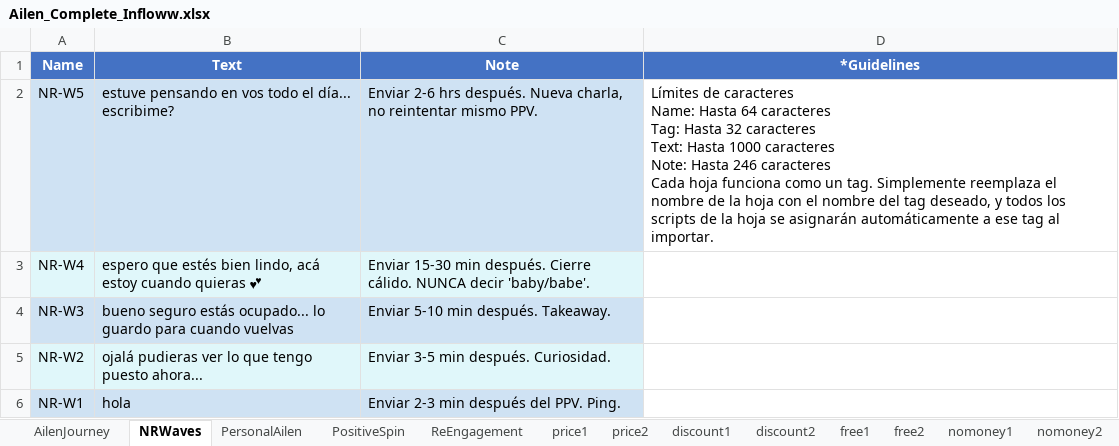
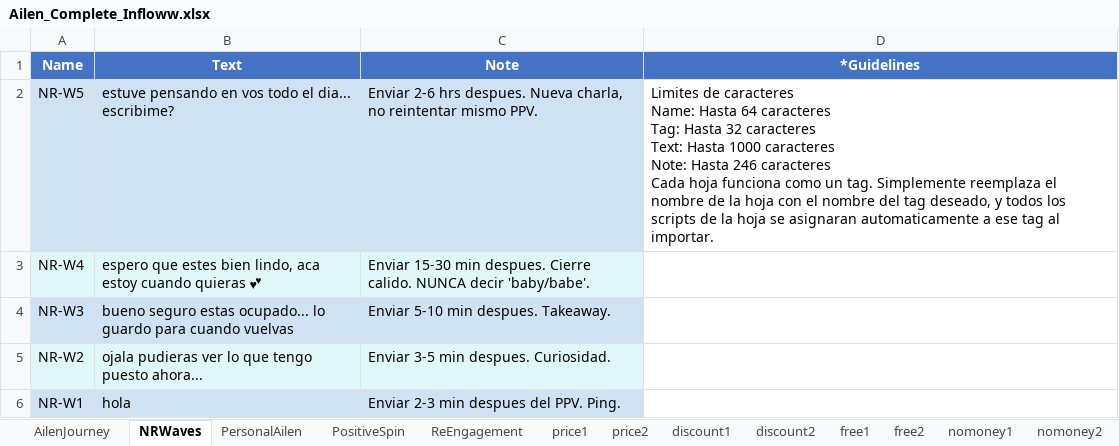
Before and after one commit to carlosribasgomez/cw-esp-scripts, an Excel workbook: ailen-free/Ailen_Complete_Infloww.xlsx, sheet NRWaves, drawn as a sheet; values as stored, in another font and other column widths than the file's, no borders; ↵ is a line break in a cell; the diff names each change by its address in the sheet, - before the commit and + after, or states it on an @@ line.

```diff
--- a/ailen-free/Ailen_Complete_Infloww.xlsx (sheet NRWaves)
+++ b/ailen-free/Ailen_Complete_Infloww.xlsx (sheet NRWaves)
-B2 (Text): …todo el día... escribime?
+B2 (Text): …todo el dia... escribime?
-C2 (Note): …2-6 hrs después. Nueva charla,…
+C2 (Note): …2-6 hrs despues. Nueva charla,…
-D2 (*Guidelines): Límites de caracteres ↵ Name: Hasta 64 caracteres ↵ Tag: Hasta 32 caracteres ↵ Text: Hasta 1000 caracteres ↵ Note: Hasta 246 caracteres ↵ Cada hoja funciona como un tag. Simplemente reemplaza el nombre de la hoja con el nombre del tag deseado, y todos los scripts de la hoja se asignarán automáticamente a ese…
+D2 (*Guidelines): Limites de caracteres ↵ Name: Hasta 64 caracteres ↵ Tag: Hasta 32 caracteres ↵ Text: Hasta 1000 caracteres ↵ Note: Hasta 246 caracteres ↵ Cada hoja funciona como un tag. Simplemente reemplaza el nombre de la hoja con el nombre del tag deseado, y todos los scripts de la hoja se asignaran automaticamente a ese…
-B3 (Text): espero que estés bien lindo, acá estoy cuando…
+B3 (Text): espero que estes bien lindo, aca estoy cuando…
-C3 (Note): …15-30 min después. Cierre cálido. NUNCA decir…
+C3 (Note): …15-30 min despues. Cierre calido. NUNCA decir…
-B4 (Text): bueno seguro estás ocupado... lo…
+B4 (Text): bueno seguro estas ocupado... lo…
-C4 (Note): Enviar 5-10 min después. Takeaway.
+C4 (Note): Enviar 5-10 min despues. Takeaway.
-B5 (Text): ojalá pudieras ver…
+B5 (Text): ojala pudieras ver…
-C5 (Note): Enviar 3-5 min después. Curiosidad.
+C5 (Note): Enviar 3-5 min despues. Curiosidad.
-C6 (Note): Enviar 2-3 min después del PPV. Ping.
+C6 (Note): Enviar 2-3 min despues del PPV. Ping.
```
Also changed, not shown: sheet AilenJourney, sheet PersonalAilen, sheet PositiveSpin, sheet cumcontrol1, sheet ReEngagement, sheet nosex2, 28 more sheets, dari-urdaneta/Dari_Complete_Infloww.xlsx, 14 other files.
